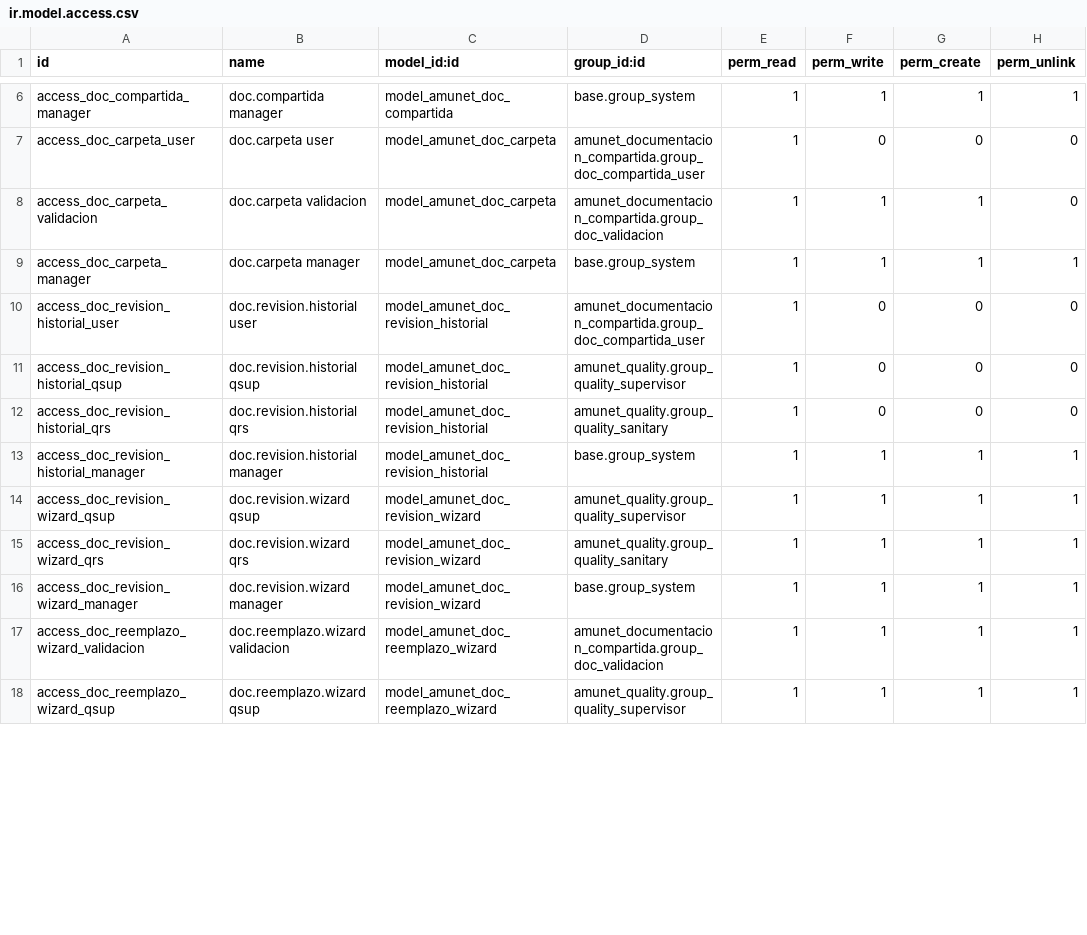
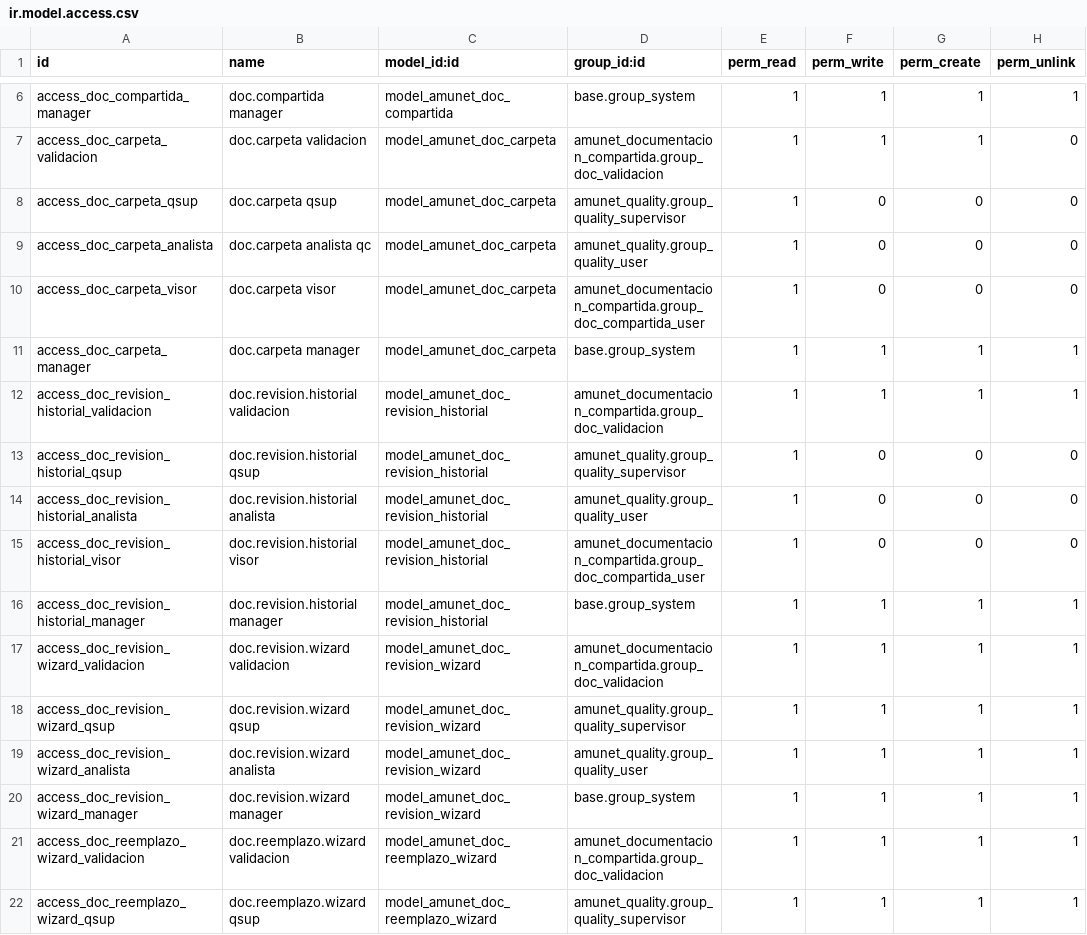
Before and after one commit to feruap/odoo-iso, a CSV file: addons/amunet_documentacion_compartida/security/ir.model.access.csv, drawn as a sheet; only a part is shown, gaps mark what is left out; removed rows and columns are numbered as before the commit, all else as after; the diff covers the shown part only; the diff names each change by its address in the sheet, - before the commit and + after, or states it on an @@ line.

```diff
--- a/addons/amunet_documentacion_compartida/security/ir.model.access.csv
+++ b/addons/amunet_documentacion_compartida/security/ir.model.access.csv
-row 7: access_doc_carpeta_user | doc.carpeta user | model_amunet_doc_carpeta | amunet_documentacion_compartida.group_doc_compartida_user | 1 | 0 | 0 | 0
+row 8: access_doc_carpeta_qsup | doc.carpeta qsup | model_amunet_doc_carpeta | amunet_quality.group_quality_supervisor | 1 | 0 | 0 | 0
+row 9: access_doc_carpeta_analista | doc.carpeta analista qc | model_amunet_doc_carpeta | amunet_quality.group_quality_user | 1 | 0 | 0 | 0
+row 10: access_doc_carpeta_visor | doc.carpeta visor | model_amunet_doc_carpeta | amunet_documentacion_compartida.group_doc_compartida_user | 1 | 0 | 0 | 0
-row 10: access_doc_revision_historial_user | doc.revision.historial user | model_amunet_doc_revision_historial | amunet_documentacion_compartida.group_doc_compartida_user | 1 | 0 | 0 | 0
+row 12: access_doc_revision_historial_validacion | doc.revision.historial validacion | model_amunet_doc_revision_historial | amunet_documentacion_compartida.group_doc_validacion | 1 | 1 | 1 | 1
-A14 (id): access_doc_revision_historial_qrs
+A14 (id): access_doc_revision_historial_analista
-B14 (name): doc.revision.historial qrs
+B14 (name): doc.revision.historial analista
-D14 (group_id:id): amunet_quality.group_quality_sanitary
+D14 (group_id:id): amunet_quality.group_quality_user
+row 15: access_doc_revision_historial_visor | doc.revision.historial visor | model_amunet_doc_revision_historial | amunet_documentacion_compartida.group_doc_compartida_user | 1 | 0 | 0 | 0
+row 17: access_doc_revision_wizard_validacion | doc.revision.wizard validacion | model_amunet_doc_revision_wizard | amunet_documentacion_compartida.group_doc_validacion | 1 | 1 | 1 | 1
-A19 (id): access_doc_revision_wizard_qrs
+A19 (id): access_doc_revision_wizard_analista
-B19 (name): doc.revision.wizard qrs
+B19 (name): doc.revision.wizard analista
-D19 (group_id:id): amunet_quality.group_quality_sanitary
+D19 (group_id:id): amunet_quality.group_quality_user
```
Also changed, not shown: 1 added row, 5 removed rows and 8 edited cells elsewhere in this file, 6 other files.
